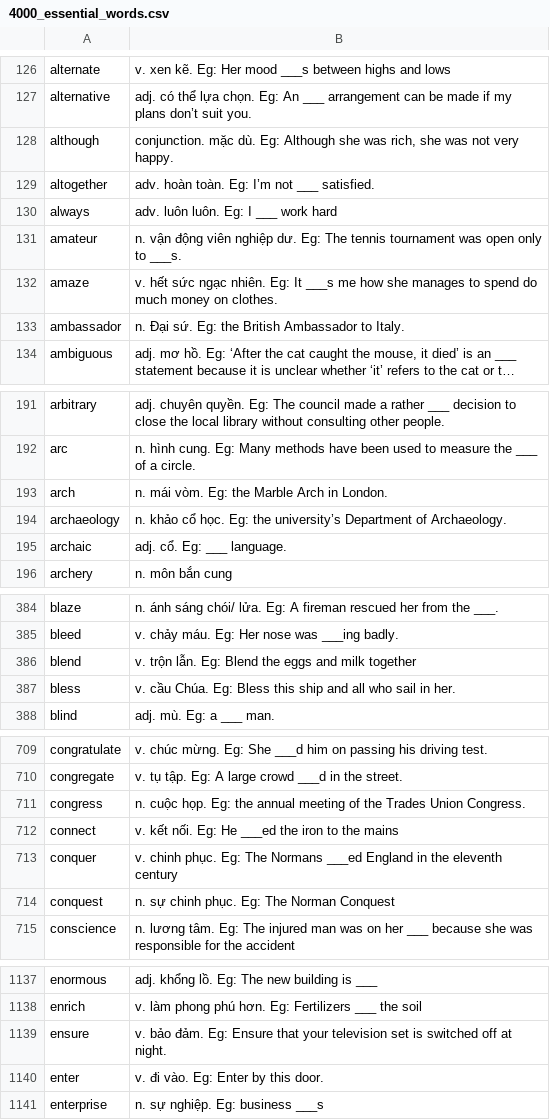
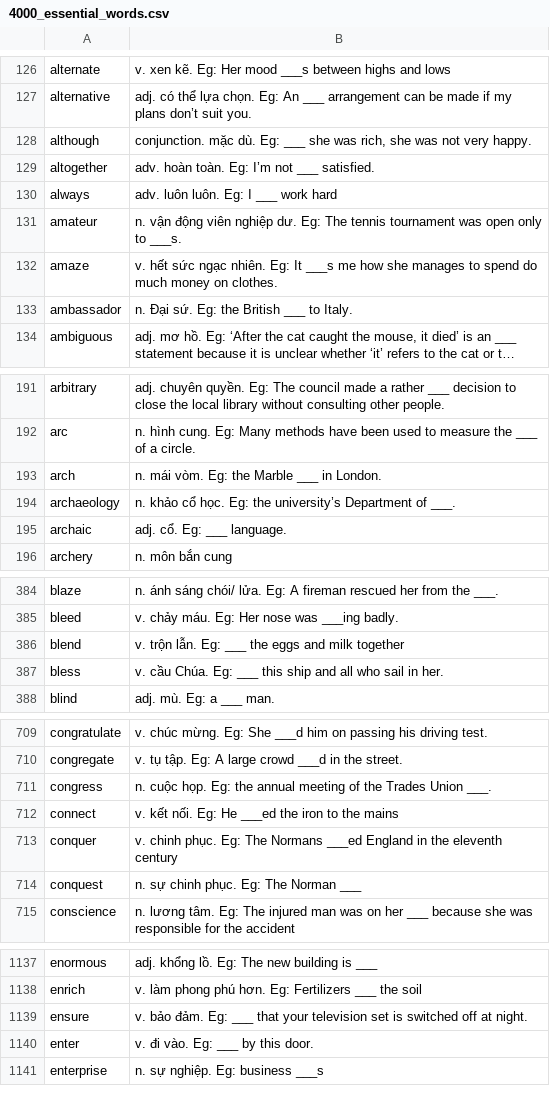
Before and after one commit to drminh2807/tflat-scraper, a CSV file: set/4000_essential_words.csv, drawn as a sheet; only a part is shown, gaps mark what is left out; long unchanged cells end in …; the diff covers the shown part only; the diff names each change by its address in the sheet, - before the commit and + after, or states it on an @@ line.

```diff
--- a/set/4000_essential_words.csv
+++ b/set/4000_essential_words.csv
-B128: …dù. Eg: Although she was…
+B128: …dù. Eg: ___ she was…
-B133: n. Đại sứ. Eg: the British Ambassador to Italy.
+B133: n. Đại sứ. Eg: the British ___ to Italy.
-B193: n. mái vòm. Eg: the Marble Arch in London.
+B193: n. mái vòm. Eg: the Marble ___ in London.
-B194: …Department of Archaeology.
+B194: …Department of ___.
-B386: …lẫn. Eg: Blend the eggs…
+B386: …lẫn. Eg: ___ the eggs…
-B387: …Chúa. Eg: Bless this ship…
+B387: …Chúa. Eg: ___ this ship…
-B711: …Trades Union Congress.
+B711: …Trades Union ___.
-B714: n. sự chinh phục. Eg: The Norman Conquest
+B714: n. sự chinh phục. Eg: The Norman ___
-B1139: …đảm. Eg: Ensure that your…
+B1139: …đảm. Eg: ___ that your…
-B1140: v. đi vào. Eg: Enter by this door.
+B1140: v. đi vào. Eg: ___ by this door.
```
Also changed, not shown: 74 edited cells elsewhere in this file, 1 other file.
